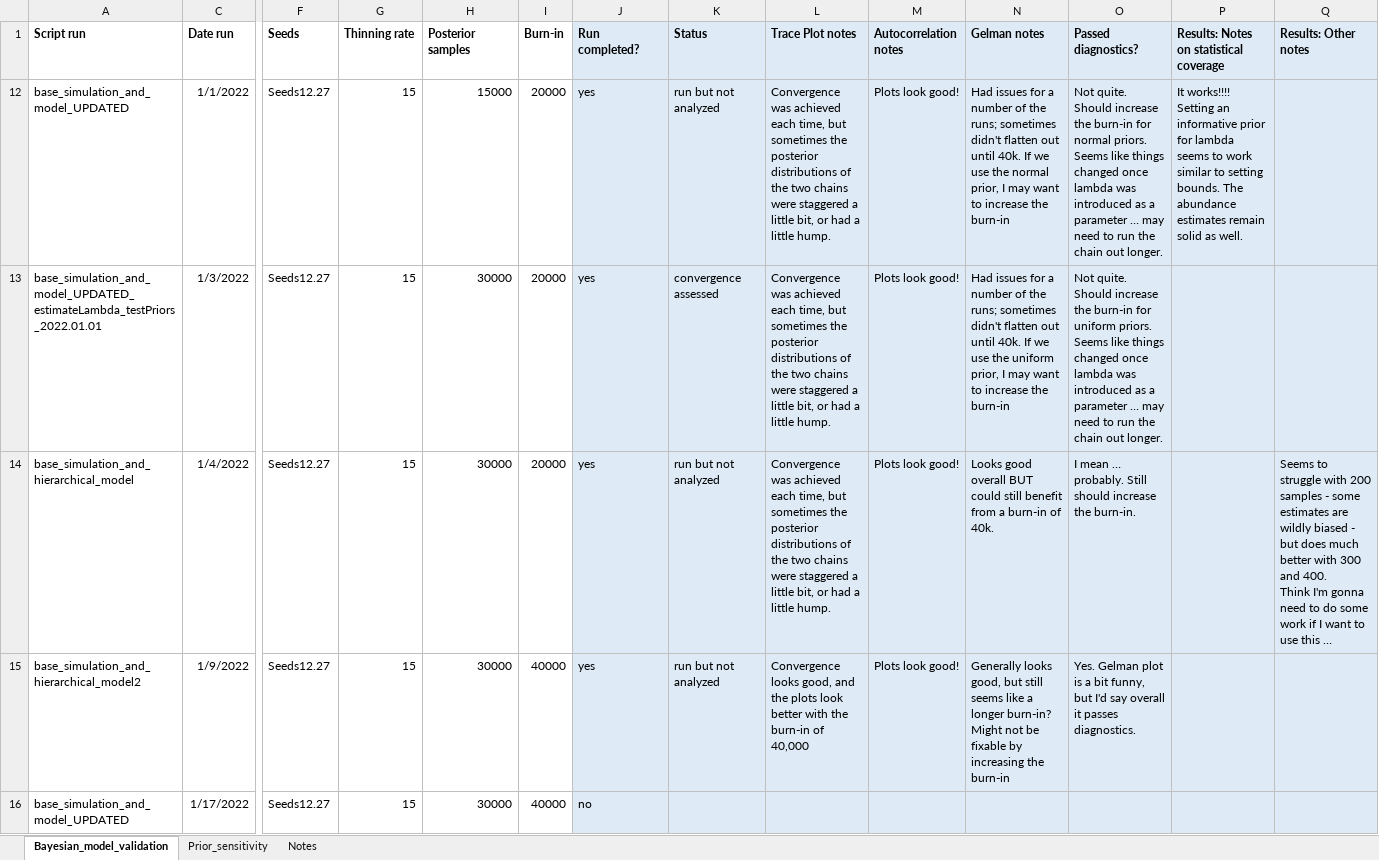
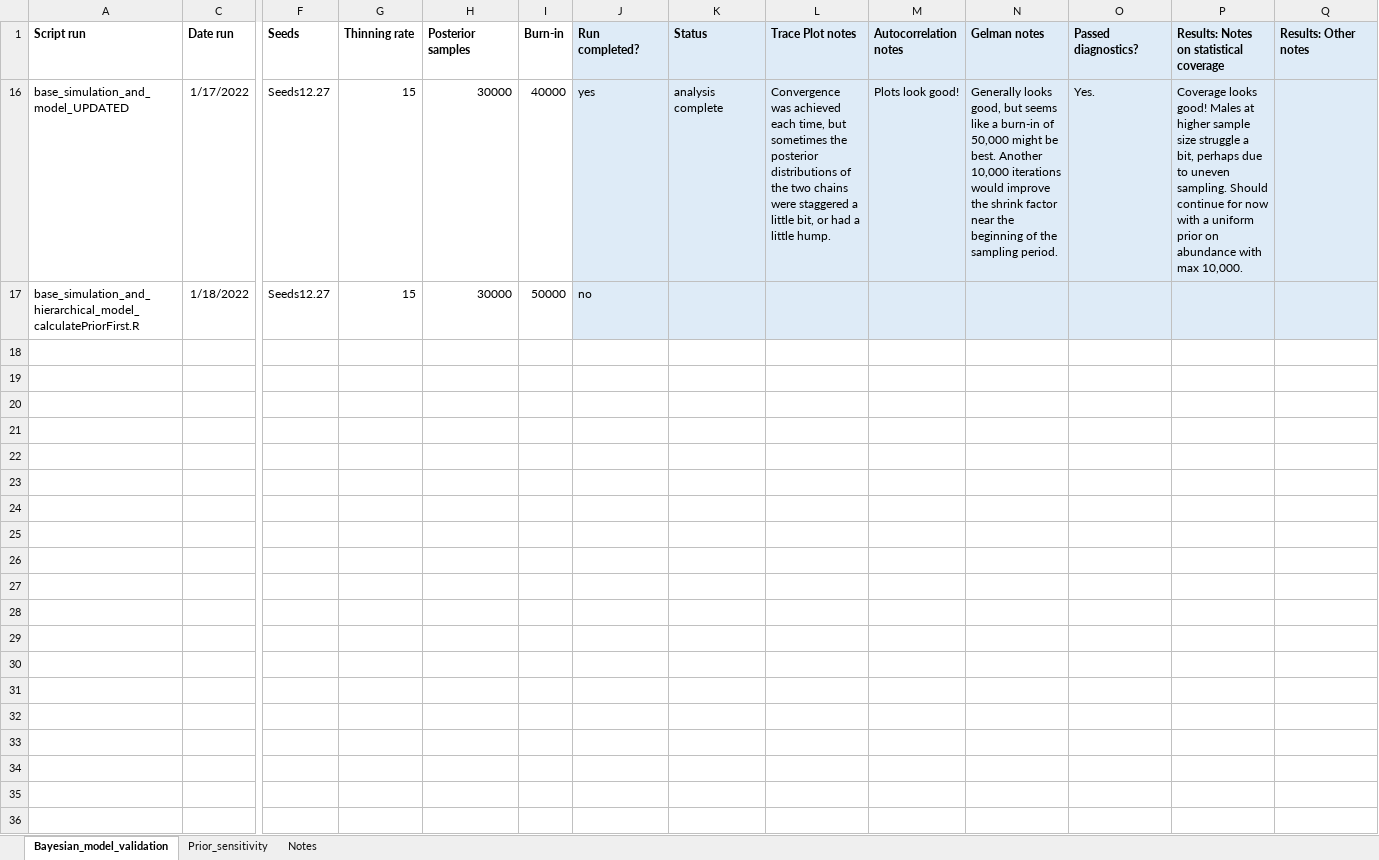
Before and after one commit to JDSwenson/LemonSharkCKMR, an Excel workbook: Simulation_log.xlsx, sheet Bayesian_model_validation, drawn as a sheet; only a part is shown, gaps mark what is left out; values as stored, in another font and other column widths than the file's, no borders; removed rows and columns are numbered as before the commit, all else as after; rows hold the shown columns only; ↵ is a line break in a cell; the diff names each change by its address in the sheet, - before the commit and + after, or states it on an @@ line.

Commit message:
Update and test hierarchical model

```diff
--- a/Simulation_log.xlsx (sheet Bayesian_model_validation)
+++ b/Simulation_log.xlsx (sheet Bayesian_model_validation)
@@ row 12 hidden: base_simulation_and_model_UPDATED | 1/1/2022 | Seeds12.27 | 15 | 15000 | 20000 | yes | run but not analyzed | Convergence was achieved each time, but sometimes the posterior distributions of the two chains were staggered a little bit, or had a little hump. | Plots look good! | Had issues for a number of the runs; sometimes didn't flatten out until 40k. If we use the normal prior, I may want to increase the burn-in | Not quite. Should increase the burn-in for normal priors. Seems like things changed once lambda was introduced as a parameter … may need to run the chain out longer. | It works!!!! Setting an informative prior for lambda seems to work similar to setting bounds. The abundance estimates remain solid as well. @@
@@ row 13 hidden: base_simulation_and_model_UPDATED_estimateLambda_testPriors_2022.01.01 | 1/3/2022 | Seeds12.27 | 15 | 30000 | 20000 | yes | convergence assessed | Convergence was achieved each time, but sometimes the posterior distributions of the two chains were staggered a little bit, or had a little hump. | Plots look good! | Had issues for a number of the runs; sometimes didn't flatten out until 40k. If we use the uniform prior, I may want to increase the burn-in | Not quite. Should increase the burn-in for uniform priors. Seems like things changed once lambda was introduced as a parameter … may need to run the chain out longer. @@
@@ row 14 hidden: base_simulation_and_hierarchical_model | 1/4/2022 | Seeds12.27 | 15 | 30000 | 20000 | yes | run but not analyzed | Convergence was achieved each time, but sometimes the posterior distributions of the two chains were staggered a little bit, or had a little hump. | Plots look good! | Looks good overall BUT could still benefit from a burn-in of 40k. | I mean … probably. Still should increase the burn-in. |  | Seems to struggle with 200 samples - some estimates are wildly biased - but does much better with 300 and 400. ↵ Think I'm gonna need to do some work if I want to use this … @@
@@ row 15 hidden: base_simulation_and_hierarchical_model2 | 1/9/2022 | Seeds12.27 | 15 | 30000 | 40000 | yes | run but not analyzed | Convergence looks good, and the plots look better with the burn-in of 40,000 | Plots look good! | Generally looks good, but still seems like a longer burn-in? Might not be fixable by increasing the burn-in | Yes. Gelman plot is a bit funny, but I'd say overall it passes diagnostics. @@
-J16 (Run completed?): no
+J16 (Run completed?): yes
-K16 (Status): (empty)
+K16 (Status): analysis complete
-L16 (Trace Plot notes): (empty)
+L16 (Trace Plot notes): Convergence was achieved each time, but sometimes the posterior distributions of the two chains were staggered a little bit, or had a little hump.
-M16 (Autocorrelation notes): (empty)
+M16 (Autocorrelation notes): Plots look good!
-N16 (Gelman notes): (empty)
+N16 (Gelman notes): Generally looks good, but seems like a burn-in of 50,000 might be best. Another 10,000 iterations would improve the shrink factor near the beginning of the sampling period.
-O16 (Passed diagnostics?): (empty)
+O16 (Passed diagnostics?): Yes.
-P16: (empty)
+P16: Coverage looks good! Males at higher sample size struggle a bit, perhaps due to uneven sampling. Should continue for now with a uniform prior on abundance with max 10,000.
+row 17: base_simulation_and_hierarchical_model_calculatePriorFirst.R | 1/18/2022 | Seeds12.27 | 15 | 30000 | 50000 | no
```
Also changed, not shown: 7 other files.
